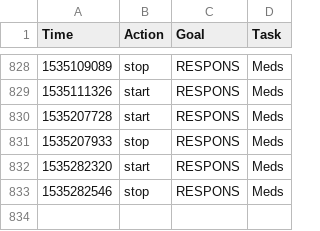
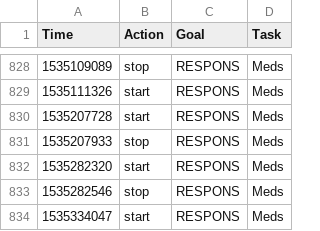
Before and after one commit to gmkarl/todo, a CSV file: Routine/ttrack/time_details.csv, drawn as a sheet; only a part is shown, gaps mark what is left out.

```diff
--- a/Routine/ttrack/time_details.csv
+++ b/Routine/ttrack/time_details.csv
@@ -833 +833,2 @@ Time,Action,Goal,Task
 1535282546,stop,RESPONS,Meds
+1535334047,start,RESPONS,Meds
```
Also changed, not shown: Routine/meds/2018-meds.csv.
